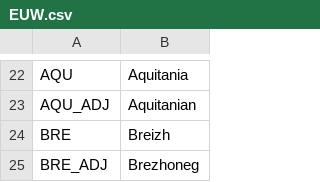
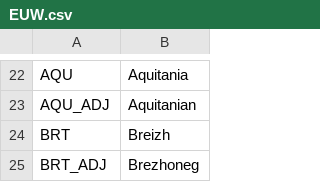
Before and after one commit to cashew27/Reges-et-Tyranni-Victoria-2-Mod, a CSV file: ReT/localisation/EUW.csv, drawn as a sheet; only a part is shown, gaps mark what is left out.

```diff
--- a/ReT/localisation/EUW.csv
+++ b/ReT/localisation/EUW.csv
@@ -23,3 +23,3 @@ AQU;Aquitania;;;;;;;;;;;;;
 AQU_ADJ;Aquitanian;;;;;;;;;;;;;
-BRE;Breizh;;;;;;;;;;;;;
-BRE_ADJ;Brezhoneg;;;;;;;;;;;;;
+BRT;Breizh;;;;;;;;;;;;;
+BRT_ADJ;Brezhoneg;;;;;;;;;;;;;
```
Also changed, not shown: 10 other files.
